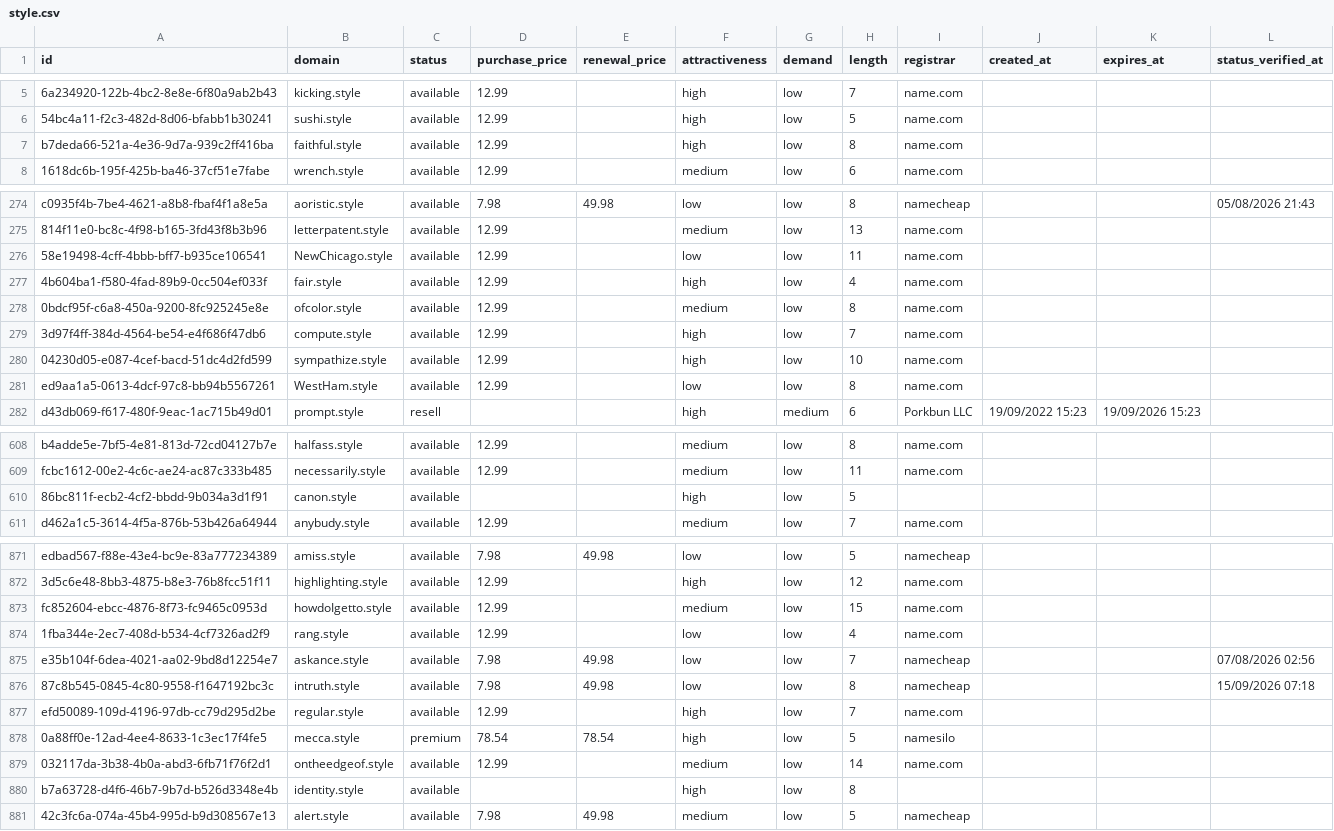
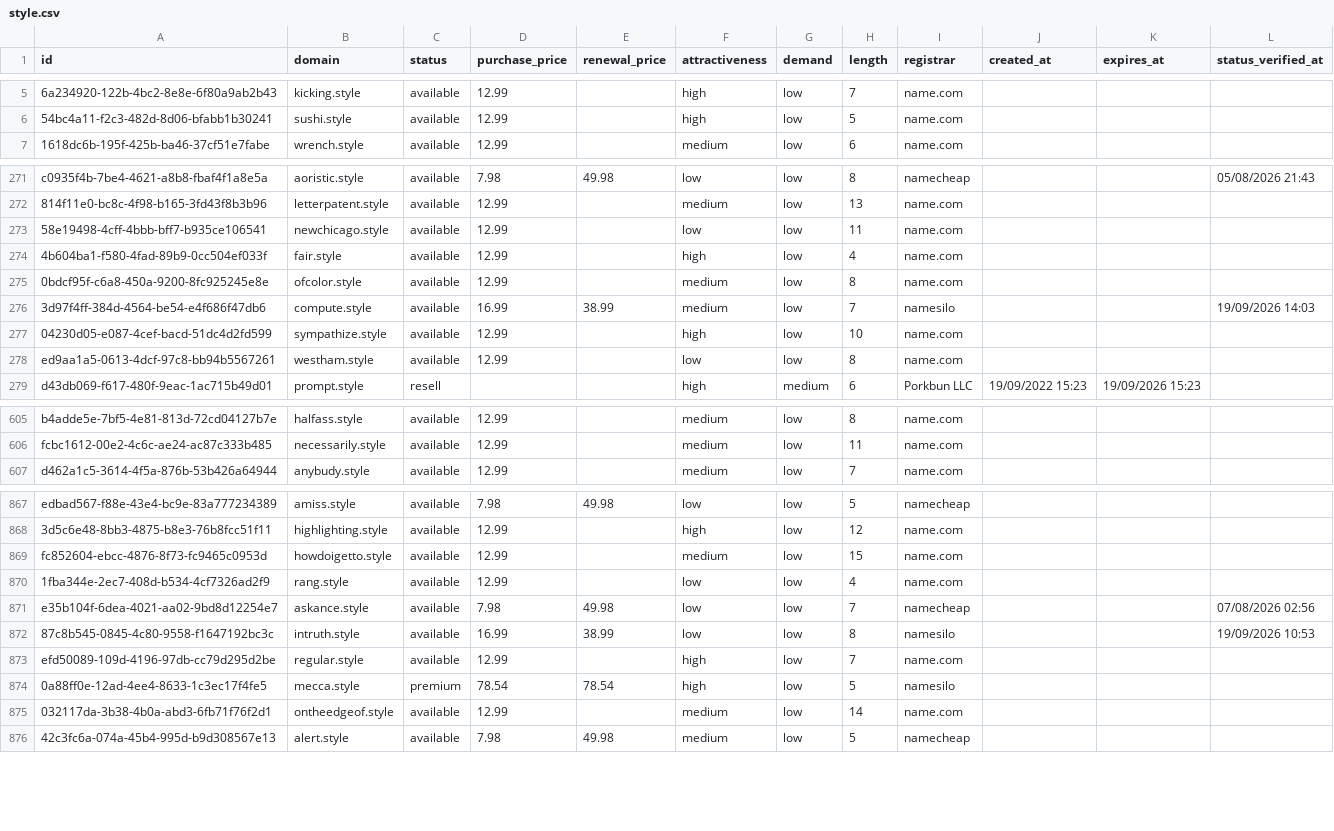
Before and after one commit to UniqueDomains/style-oneword-domains, a CSV file: style.csv, drawn as a sheet; only a part is shown, gaps mark what is left out; removed rows and columns are numbered as before the commit, all else as after; the diff covers the shown part only; the diff names each change by its address in the sheet, - before the commit and + after, or states it on an @@ line.

Commit message:
Domains update

```diff
--- a/style.csv
+++ b/style.csv
-row 7: b7deda66-521a-4e36-9d7a-939c2ff416ba | faithful.style | available | 12.99 |  | high | low | 8 | name.com
-B273 (domain): NewChicago.style
+B273 (domain): newchicago.style
-D276 (purchase_price): 12.99
+D276 (purchase_price): 16.99
-E276 (renewal_price): (empty)
+E276 (renewal_price): 38.99
-F276 (attractiveness): high
+F276 (attractiveness): medium
-I276 (registrar): name.com
+I276 (registrar): namesilo
-L276 (status_verified_at): (empty)
+L276 (status_verified_at): 19/09/2026 14:03
-B278 (domain): WestHam.style
+B278 (domain): westham.style
-row 610: 86bc811f-ecb2-4cf2-bbdd-9b034a3d1f91 | canon.style | available |  |  | high | low | 5
-B869 (domain): howdoIgetto.style
+B869 (domain): howdoigetto.style
-D872 (purchase_price): 7.98
+D872 (purchase_price): 16.99
-E872 (renewal_price): 49.98
+E872 (renewal_price): 38.99
-I872 (registrar): namecheap
+I872 (registrar): namesilo
-L872 (status_verified_at): 15/09/2026 07:18
+L872 (status_verified_at): 19/09/2026 10:53
-row 880: b7a63728-d4f6-46b7-9b7d-b526d3348e4b | identity.style | available |  |  | high | low | 8
```
Also changed, not shown: 5 added rows, 2 removed rows and 99 edited cells elsewhere in this file, 4 other files.
